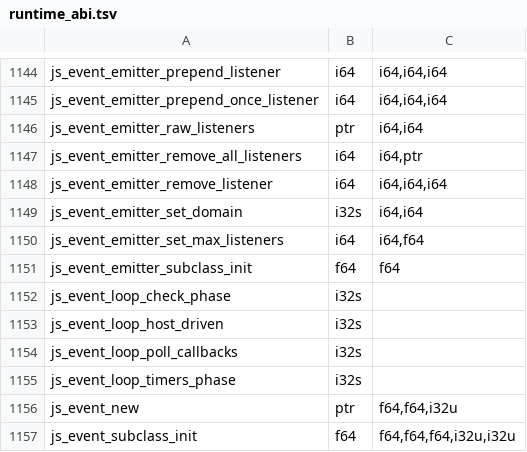
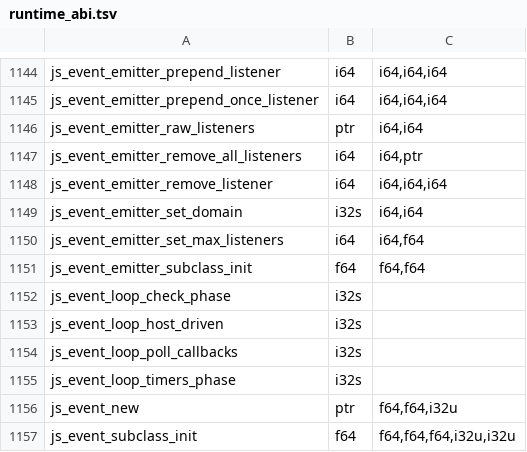
Before and after one commit to PerryTS/perry, a TSV file: crates/perry-codegen/src/wasm32/runtime_abi.tsv, drawn as a sheet; only a part is shown, gaps mark what is left out.

```diff
--- a/crates/perry-codegen/src/wasm32/runtime_abi.tsv
+++ b/crates/perry-codegen/src/wasm32/runtime_abi.tsv
@@ -1150,3 +1150,3 @@ js_event_emitter_set_domain	i32s	i64,i64
 js_event_emitter_set_max_listeners	i64	i64,f64
-js_event_emitter_subclass_init	f64	f64
+js_event_emitter_subclass_init	f64	f64,f64
 js_event_loop_check_phase	i32s	
```
Also changed, not shown: 17 other files.
